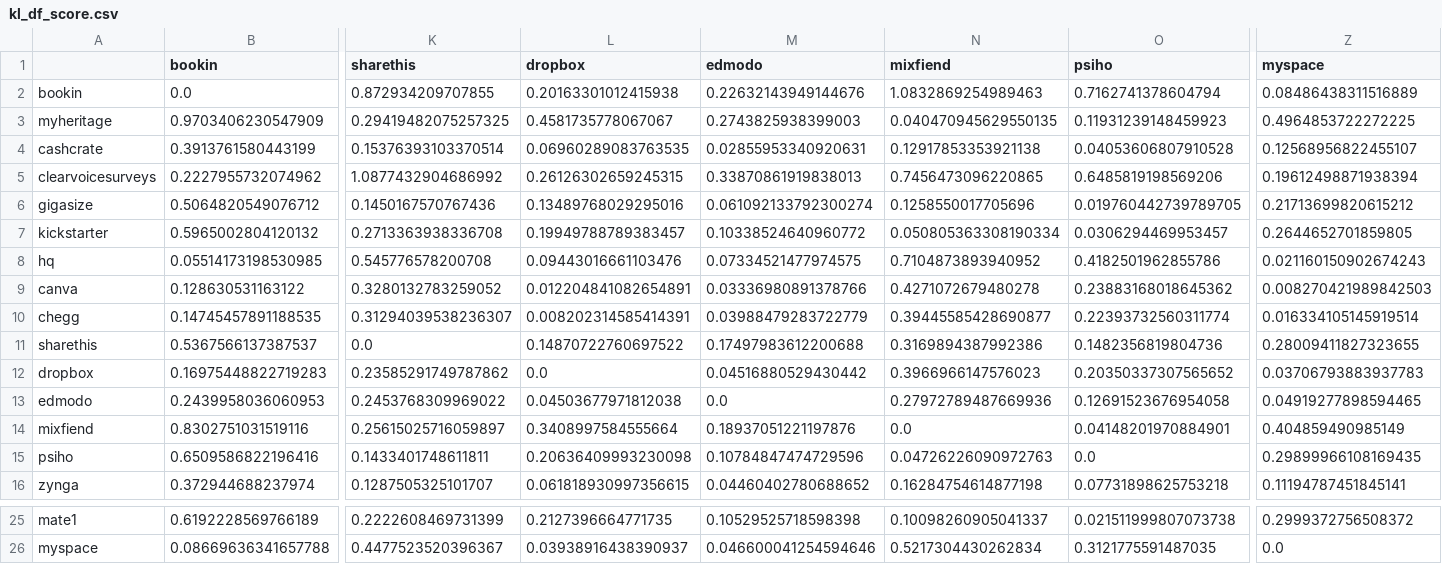
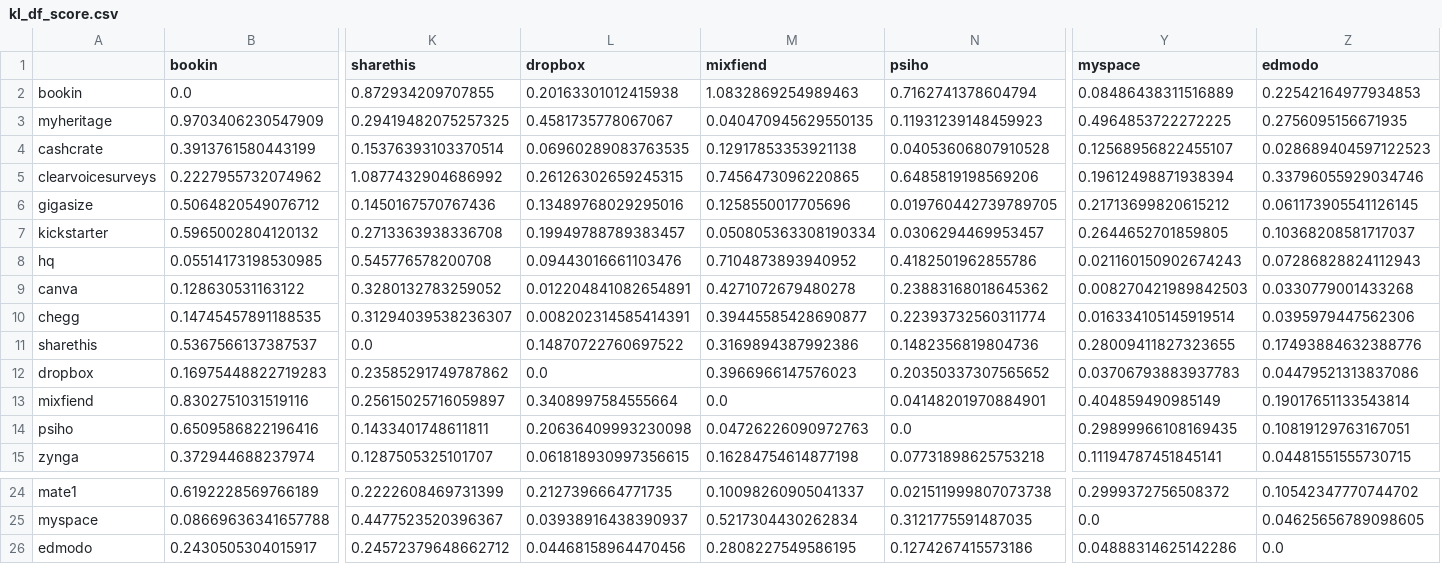
Before and after one commit to serna-r/leaks-services-analisis, a CSV file: leaks/kl_df_score.csv, drawn as a sheet; only a part is shown, gaps mark what is left out; removed rows and columns are numbered as before the commit, all else as after; rows hold the shown columns only; the diff names each change by its address in the sheet, - before the commit and + after, or states it on an @@ line.

Commit message:
adjustments to fit edmodo, kmeans update

```diff
--- a/leaks/kl_df_score.csv
+++ b/leaks/kl_df_score.csv
-column M (edmodo), rows 2-12: 0.22632143949144676 | 0.2743825938399003 | 0.02855953340920631 | 0.33870861919838013 | 0.061092133792300274 | 0.10338524640960772 | 0.07334521477974575 | 0.03336980891378766 | 0.03988479283722779 | 0.17497983612200688 | 0.04516880529430442; rows 14-16: 0.18937051221197876 | 0.10784847474729596 | 0.04460402780688652; rows 25-26: 0.10529525718598398 | 0.046600041254594646
+column Z (edmodo), rows 2-15: 0.22542164977934853 | 0.2756095156671935 | 0.028689404597122523 | 0.33796055929034746 | 0.061173905541126145 | 0.10368208581717037 | 0.07286828824112943 | 0.0330779001433268 | 0.0395979447562306 | 0.17493884632388776 | 0.04479521313837086 | 0.19017651133543814 | 0.10819129763167051 | 0.04481551555730715; rows 24-25: 0.10542347770744702 | 0.04625656789098605
-row 13: edmodo | 0.2439958036060953 | 0.2453768309969022 | 0.04503677971812038 | 0.0 | 0.27972789487669936 | 0.12691523676954058 | 0.04919277898594465
+row 26: edmodo | 0.2430505304015917 | 0.24572379648662712 | 0.04468158964470456 | 0.2808227549586195 | 0.1274267415573186 | 0.04888314625142286 | 0.0
```
Also changed, not shown: 47 other files.
